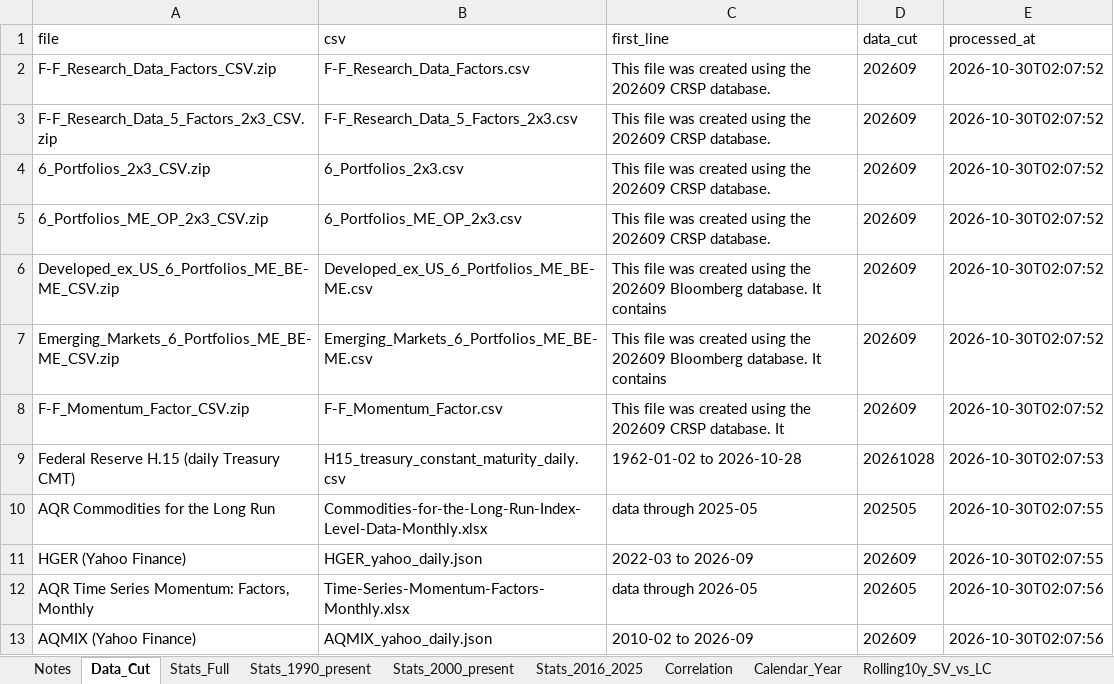
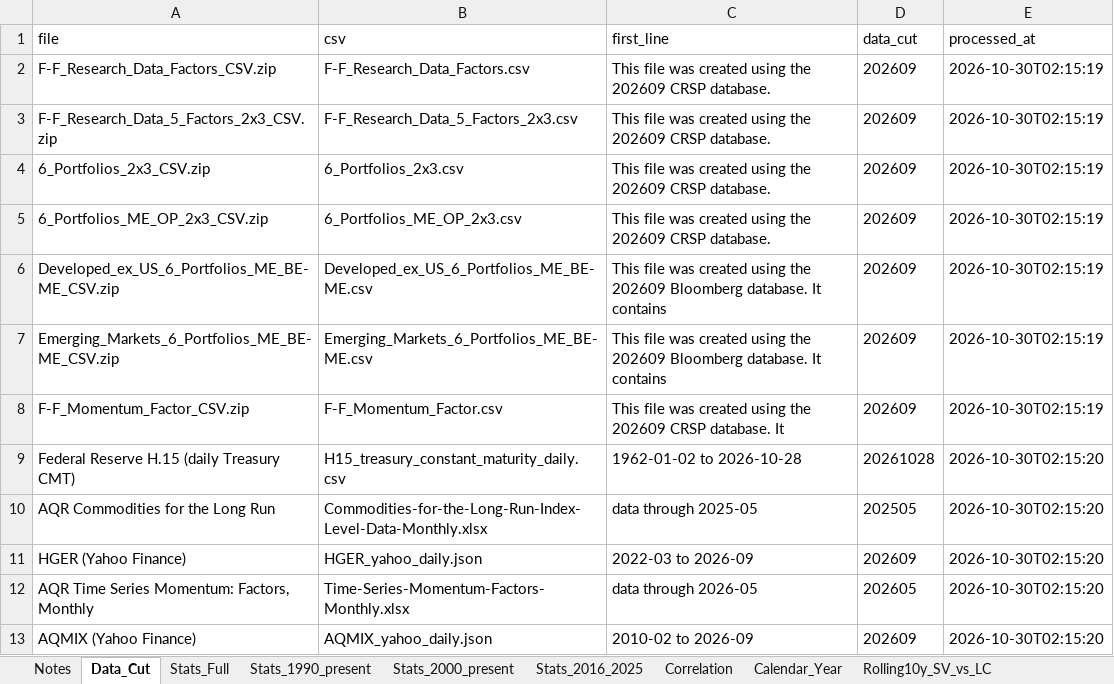
Before and after one commit to zacharynorman923-design/Optimizer, an Excel workbook: data/processed/stats.xlsx, sheet Data_Cut, drawn as a sheet; values as stored, in another font and other column widths than the file's, no borders; the diff names each change by its address in the sheet, - before the commit and + after, or states it on an @@ line.

```diff
--- a/data/processed/stats.xlsx (sheet Data_Cut)
+++ b/data/processed/stats.xlsx (sheet Data_Cut)
-E2:E8 (processed_at): 2026-10-30T02:07:52
+E2:E8 (processed_at): 2026-10-30T02:15:19
-E9 (processed_at): 2026-10-30T02:07:53
+E9 (processed_at): 2026-10-30T02:15:20
-E10:E11 (processed_at): 2026-10-30T02:07:55
+E10:E11 (processed_at): 2026-10-30T02:15:20
-E12:E13 (processed_at): 2026-10-30T02:07:56
+E12:E13 (processed_at): 2026-10-30T02:15:20
```
Also changed, not shown: 12 other files.
